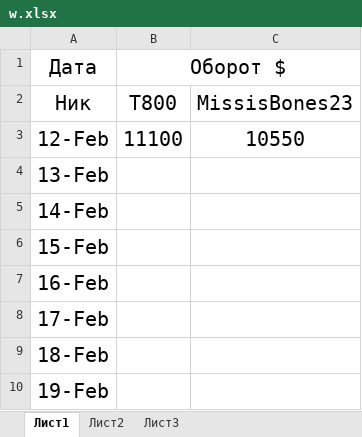
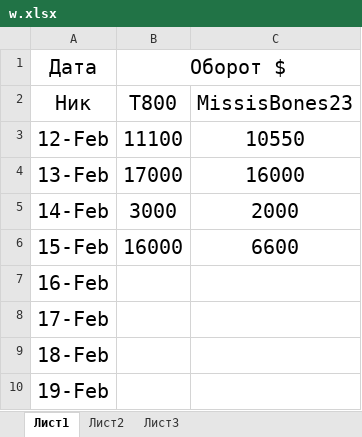
Before and after one commit to robert-missionary/d41ly_w463r, an Excel workbook: w.xlsx, sheet Лист1, drawn as a sheet; only a part is shown; values as stored, in another font and other column widths than the file's, no borders; the diff names each change by its address in the sheet, - before the commit and + after, or states it on an @@ line.

Commit message:
Update w.xlsx

```diff
--- a/w.xlsx (sheet Лист1)
+++ b/w.xlsx (sheet Лист1)
-B4 (Оборот $): (empty)
+B4 (Оборот $): 17000
-C4: (empty)
+C4: 16000
-B5 (Оборот $): (empty)
+B5 (Оборот $): 3000
-C5: (empty)
+C5: 2000
-B6 (Оборот $): (empty)
+B6 (Оборот $): 16000
-C6: (empty)
+C6: 6600
```
